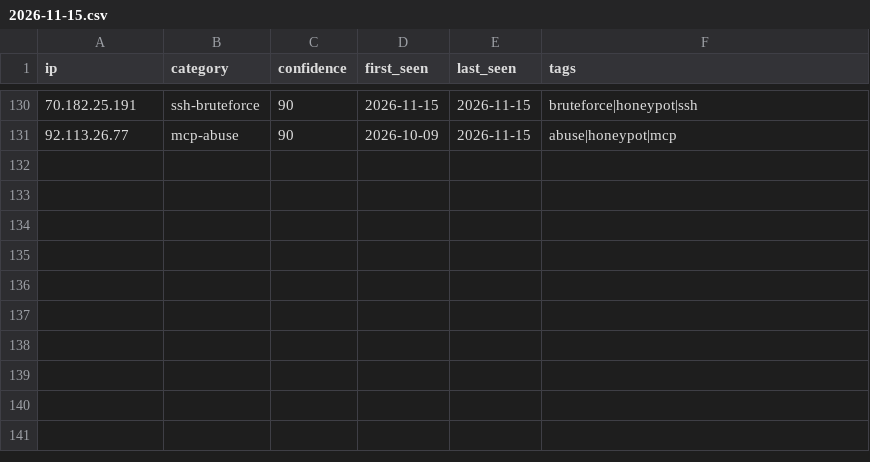
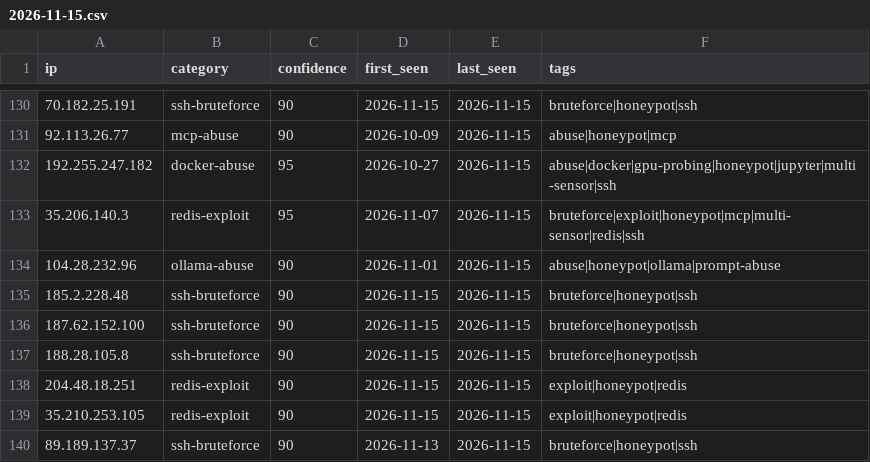
Before and after one commit to Zikmadol/trapline-ioc, a CSV file: daily/2026-11-15.csv, drawn as a sheet; only a part is shown, gaps mark what is left out.

```diff
--- a/daily/2026-11-15.csv
+++ b/daily/2026-11-15.csv
@@ -131 +131,10 @@ ip,category,confidence,first_seen,last_seen,tags
 92.113.26.77,mcp-abuse,90,2026-10-09,2026-11-15,abuse|honeypot|mcp
+192.255.247.182,docker-abuse,95,2026-10-27,2026-11-15,abuse|docker|gpu-probing|honeypot|jupyter|multi-sensor|ssh
+35.206.140.3,redis-exploit,95,2026-11-07,2026-11-15,bruteforce|exploit|honeypot|mcp|multi-sensor|redis|ssh
+104.28.232.96,ollama-abuse,90,2026-11-01,2026-11-15,abuse|honeypot|ollama|prompt-abuse
+185.2.228.48,ssh-bruteforce,90,2026-11-15,2026-11-15,bruteforce|honeypot|ssh
+187.62.152.100,ssh-bruteforce,90,2026-11-15,2026-11-15,bruteforce|honeypot|ssh
+188.28.105.8,ssh-bruteforce,90,2026-11-15,2026-11-15,bruteforce|honeypot|ssh
+204.48.18.251,redis-exploit,90,2026-11-15,2026-11-15,exploit|honeypot|redis
+35.210.253.105,redis-exploit,90,2026-11-15,2026-11-15,exploit|honeypot|redis
+89.189.137.37,ssh-bruteforce,90,2026-11-13,2026-11-15,bruteforce|honeypot|ssh
```
Also changed, not shown: feeds/ai-infra.csv, feeds/all-observed.csv, 15 other files.
